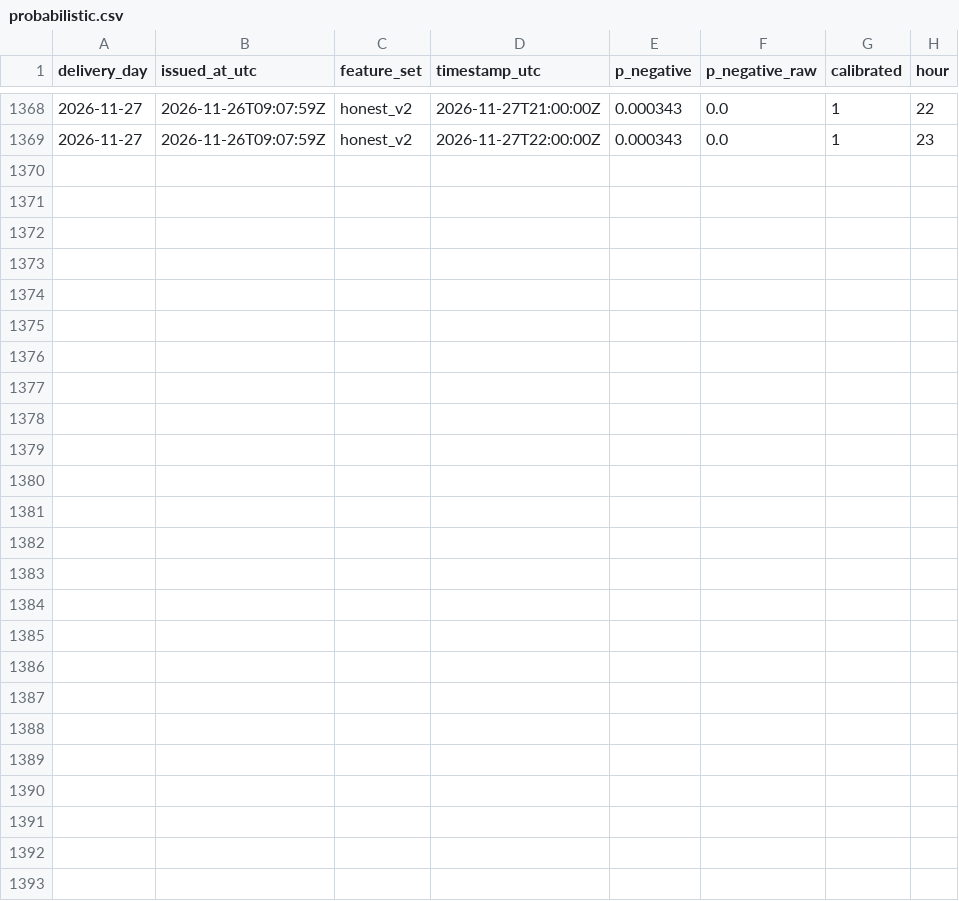
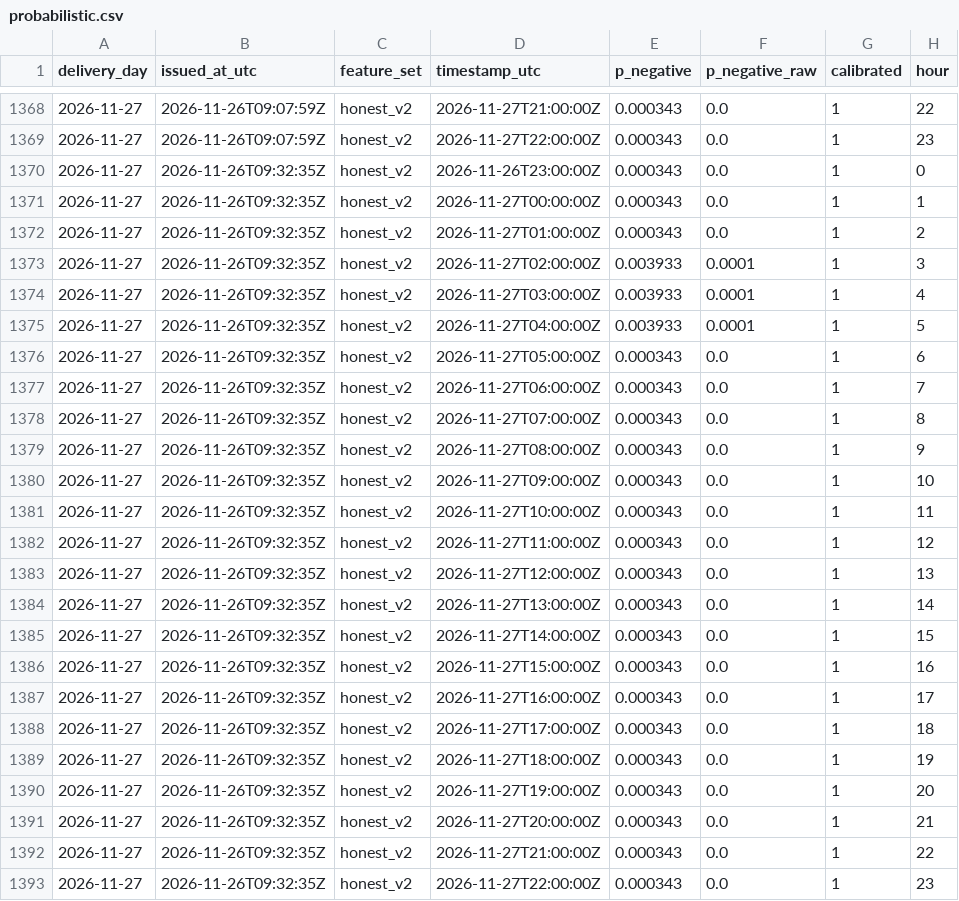
Before and after one commit to gerardorosch02/thermo-fr, a CSV file: published/probabilistic.csv, drawn as a sheet; only a part is shown, gaps mark what is left out.

```diff
--- a/published/probabilistic.csv
+++ b/published/probabilistic.csv
@@ -1369 +1369,25 @@ delivery_day,issued_at_utc,feature_set,timestamp_utc,p_negative,p_negative_raw,c
 2026-11-27,2026-11-26T09:07:59Z,honest_v2,2026-11-27T22:00:00Z,0.000343,0.0,1,23
+2026-11-27,2026-11-26T09:32:35Z,honest_v2,2026-11-26T23:00:00Z,0.000343,0.0,1,0
+2026-11-27,2026-11-26T09:32:35Z,honest_v2,2026-11-27T00:00:00Z,0.000343,0.0,1,1
+2026-11-27,2026-11-26T09:32:35Z,honest_v2,2026-11-27T01:00:00Z,0.000343,0.0,1,2
+2026-11-27,2026-11-26T09:32:35Z,honest_v2,2026-11-27T02:00:00Z,0.003933,0.0001,1,3
+2026-11-27,2026-11-26T09:32:35Z,honest_v2,2026-11-27T03:00:00Z,0.003933,0.0001,1,4
+2026-11-27,2026-11-26T09:32:35Z,honest_v2,2026-11-27T04:00:00Z,0.003933,0.0001,1,5
+2026-11-27,2026-11-26T09:32:35Z,honest_v2,2026-11-27T05:00:00Z,0.000343,0.0,1,6
+2026-11-27,2026-11-26T09:32:35Z,honest_v2,2026-11-27T06:00:00Z,0.000343,0.0,1,7
+2026-11-27,2026-11-26T09:32:35Z,honest_v2,2026-11-27T07:00:00Z,0.000343,0.0,1,8
+2026-11-27,2026-11-26T09:32:35Z,honest_v2,2026-11-27T08:00:00Z,0.000343,0.0,1,9
+2026-11-27,2026-11-26T09:32:35Z,honest_v2,2026-11-27T09:00:00Z,0.000343,0.0,1,10
+2026-11-27,2026-11-26T09:32:35Z,honest_v2,2026-11-27T10:00:00Z,0.000343,0.0,1,11
+2026-11-27,2026-11-26T09:32:35Z,honest_v2,2026-11-27T11:00:00Z,0.000343,0.0,1,12
+2026-11-27,2026-11-26T09:32:35Z,honest_v2,2026-11-27T12:00:00Z,0.000343,0.0,1,13
+2026-11-27,2026-11-26T09:32:35Z,honest_v2,2026-11-27T13:00:00Z,0.000343,0.0,1,14
+2026-11-27,2026-11-26T09:32:35Z,honest_v2,2026-11-27T14:00:00Z,0.000343,0.0,1,15
+2026-11-27,2026-11-26T09:32:35Z,honest_v2,2026-11-27T15:00:00Z,0.000343,0.0,1,16
+2026-11-27,2026-11-26T09:32:35Z,honest_v2,2026-11-27T16:00:00Z,0.000343,0.0,1,17
+2026-11-27,2026-11-26T09:32:35Z,honest_v2,2026-11-27T17:00:00Z,0.000343,0.0,1,18
+2026-11-27,2026-11-26T09:32:35Z,honest_v2,2026-11-27T18:00:00Z,0.000343,0.0,1,19
+2026-11-27,2026-11-26T09:32:35Z,honest_v2,2026-11-27T19:00:00Z,0.000343,0.0,1,20
+2026-11-27,2026-11-26T09:32:35Z,honest_v2,2026-11-27T20:00:00Z,0.000343,0.0,1,21
+2026-11-27,2026-11-26T09:32:35Z,honest_v2,2026-11-27T21:00:00Z,0.000343,0.0,1,22
+2026-11-27,2026-11-26T09:32:35Z,honest_v2,2026-11-27T22:00:00Z,0.000343,0.0,1,23
```
Also changed, not shown: published/drivers.csv, published/forecasts.csv, 3 other files.
